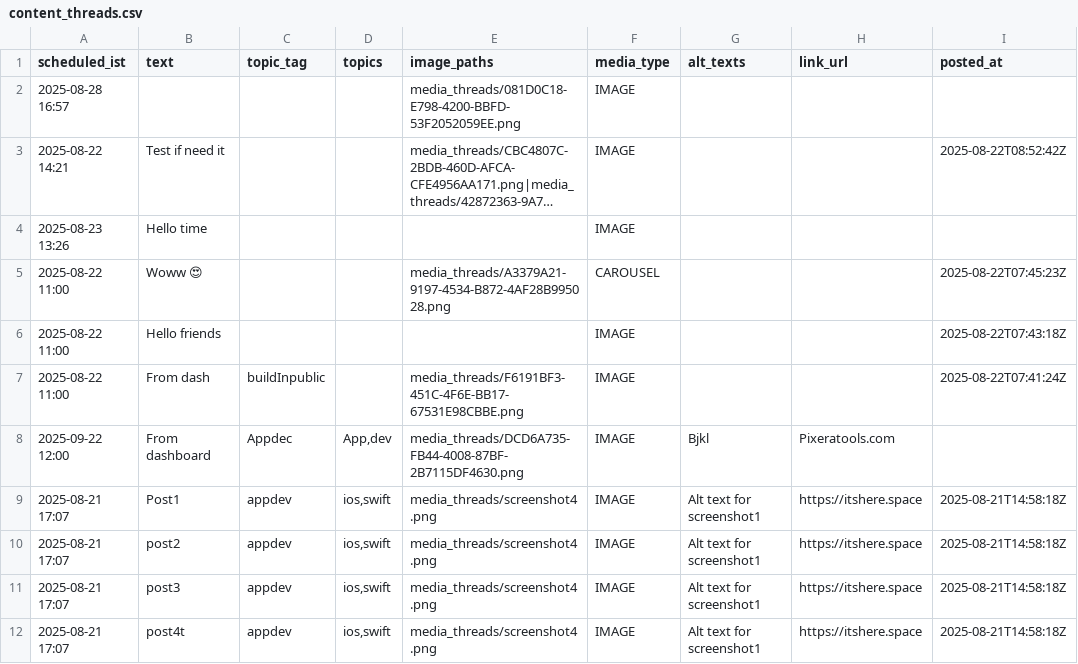
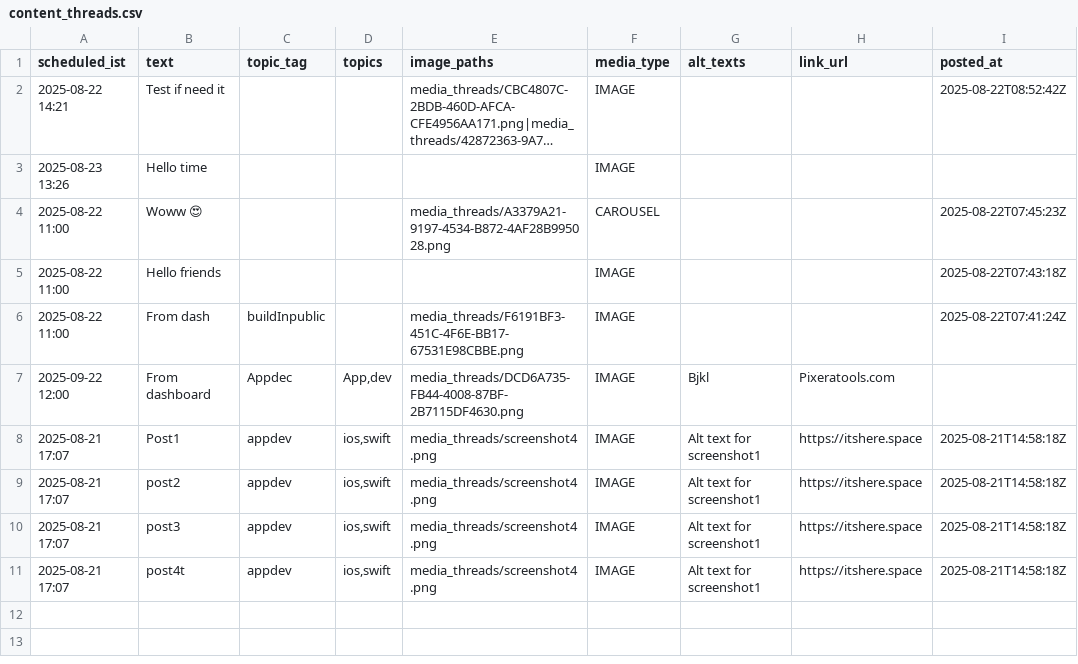
Before and after one commit to swi-parth-ft/instaMedia, a CSV file: content_threads.csv, drawn as a sheet; long unchanged cells end in …; the diff names each change by its address in the sheet, - before the commit and + after, or states it on an @@ line.

Commit message:
iOS: update content_threads.csv

```diff
--- a/content_threads.csv
+++ b/content_threads.csv
-row 2: 2025-08-28 16:57 |  |  |  | media_threads/081D0C18-E798-4200-BBFD-53F2052059EE.png | IMAGE
```
